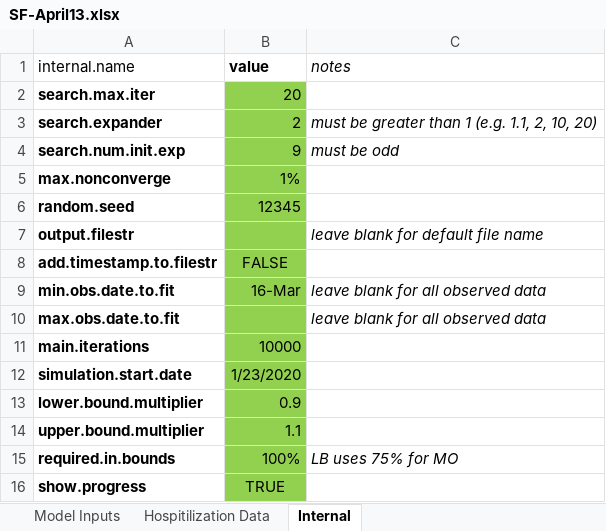
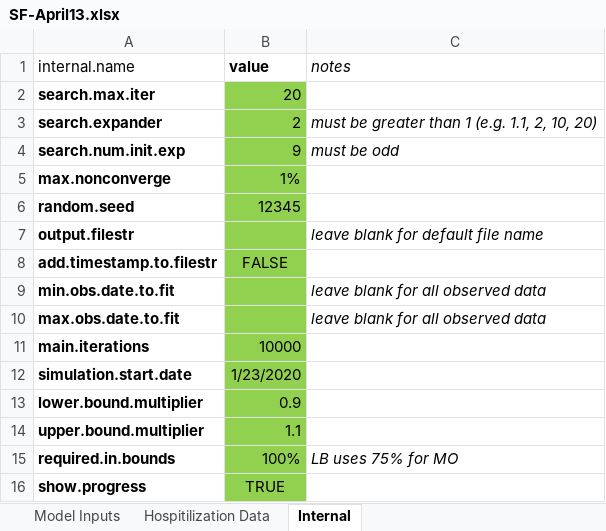
Before and after one commit to LocalEpi/LEMMA, an Excel workbook: inst/extdata/SF-April13.xlsx, sheet Internal, drawn as a sheet; values as stored, in another font and other column widths than the file's, no borders; the diff names each change by its address in the sheet, - before the commit and + after, or states it on an @@ line.

Commit message:
make min.obs.date.to.fit blank in SF_April13.xlsx

```diff
--- a/inst/extdata/SF-April13.xlsx (sheet Internal)
+++ b/inst/extdata/SF-April13.xlsx (sheet Internal)
-B9 (value): 16-Mar
+B9 (value): (empty)
```
